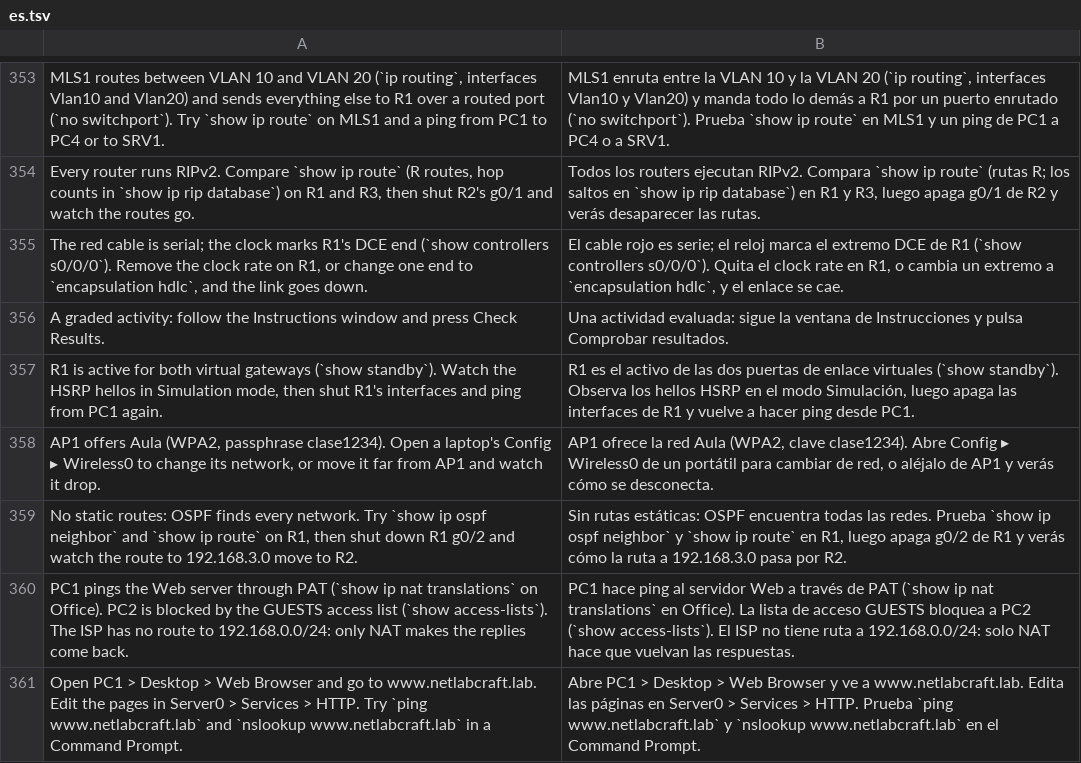
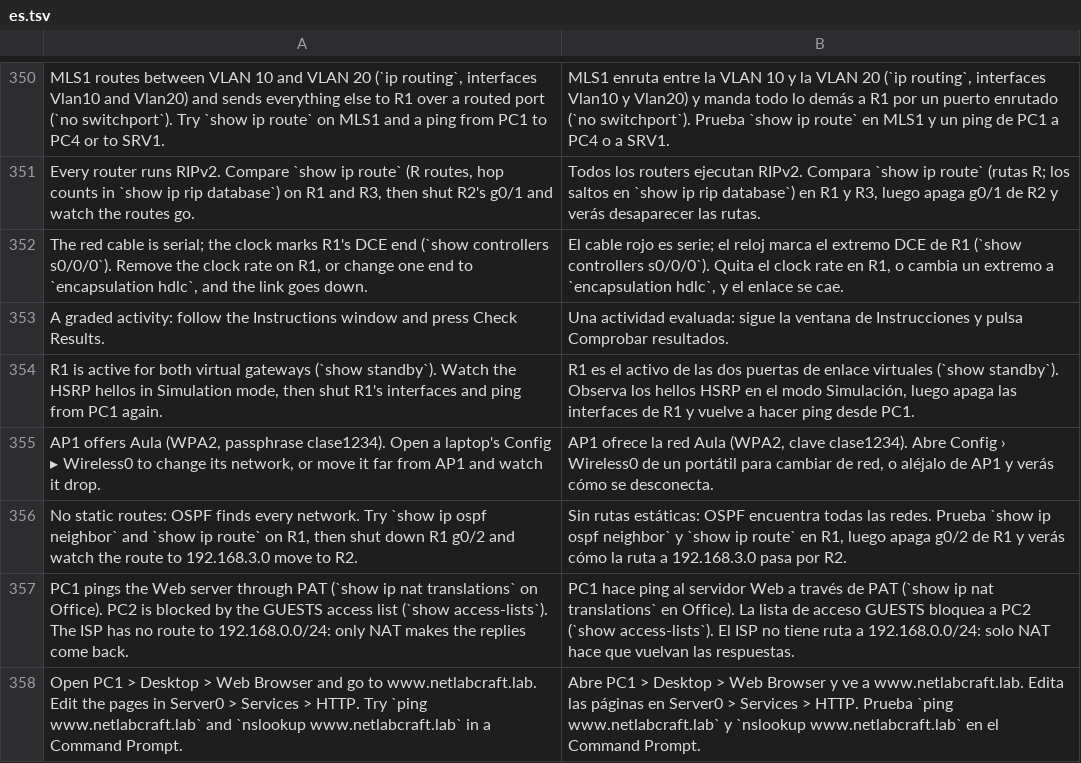
Before and after one commit to ayozetr/netlabcraft, a TSV file: crates/ui-egui/i18n/es.tsv, drawn as a sheet; only a part is shown, gaps mark what is left out; the diff covers the shown part only.

```diff
--- a/crates/ui-egui/i18n/es.tsv
+++ b/crates/ui-egui/i18n/es.tsv
@@ -357,3 +354,3 @@ A graded activity: follow the Instructions window and press Check Results.	Una a
 R1 is active for both virtual gateways (`show standby`). Watch the HSRP hellos in Simulation mode, then shut R1's interfaces and ping from PC1 again.	R1 es el activo de las dos puertas de enlace virtuales (`show standby`). Observa los hellos HSRP en el modo Simulación, luego apaga las interfaces de R1 y vuelve a hacer ping desde PC1.
-AP1 offers Aula (WPA2, passphrase clase1234). Open a laptop's Config ▸ Wireless0 to change its network, or move it far from AP1 and watch it drop.	AP1 ofrece la red Aula (WPA2, clave clase1234). Abre Config ▸ Wireless0 de un portátil para cambiar de red, o aléjalo de AP1 y verás cómo se desconecta.
+AP1 offers Aula (WPA2, passphrase clase1234). Open a laptop's Config ▸ Wireless0 to change its network, or move it far from AP1 and watch it drop.	AP1 ofrece la red Aula (WPA2, clave clase1234). Abre Config › Wireless0 de un portátil para cambiar de red, o aléjalo de AP1 y verás cómo se desconecta.
 No static routes: OSPF finds every network. Try `show ip ospf neighbor` and `show ip route` on R1, then shut down R1 g0/2 and watch the route to 192.168.3.0 move to R2.	Sin rutas estáticas: OSPF encuentra todas las redes. Prueba `show ip ospf neighbor` y `show ip route` en R1, luego apaga g0/2 de R1 y verás cómo la ruta a 192.168.3.0 pasa por R2.
```
Also changed, not shown: 51 added rows, 4 removed rows and 2 edited cells elsewhere in this file, 10 other files.
